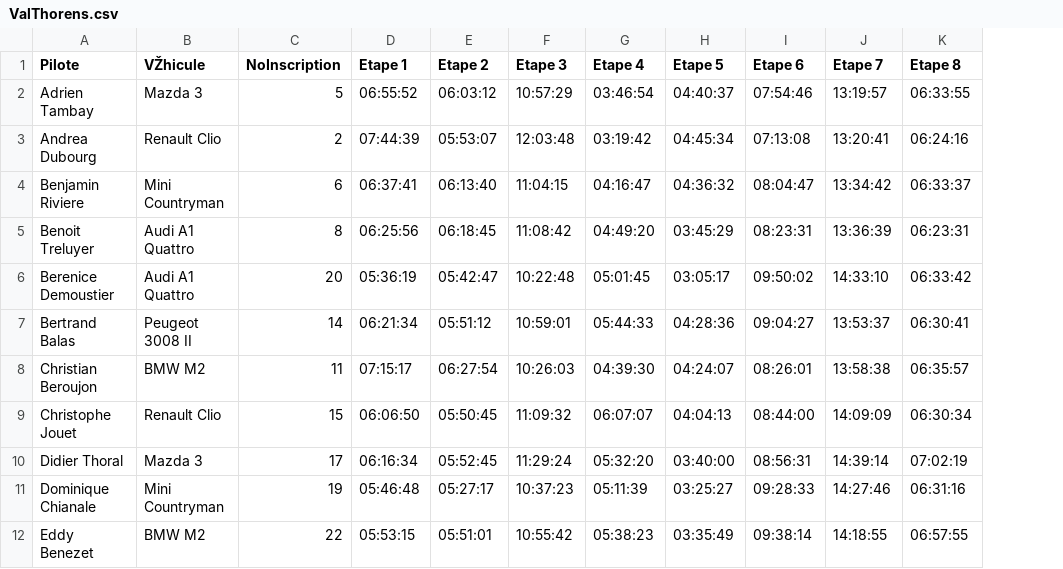
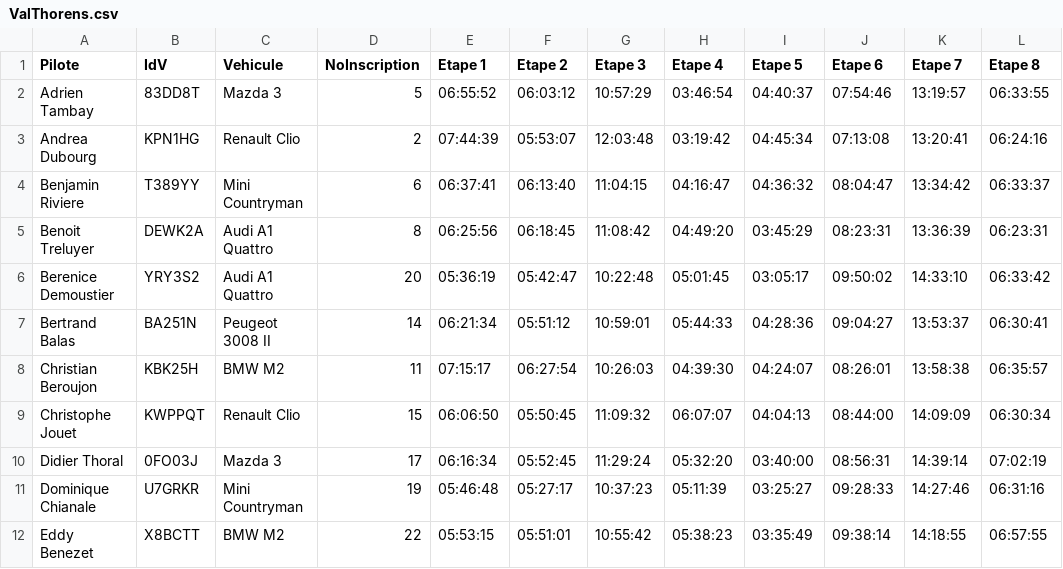
Before and after one commit to HugoZhn/ProjetUML, a CSV file: ProjetUML/data/ValThorens.csv, drawn as a sheet; only a part is shown; addresses are those after the commit; the diff names each change by its address in the sheet, - before the commit and + after, or states it on an @@ line.

```diff
--- a/ProjetUML/data/ValThorens.csv
+++ b/ProjetUML/data/ValThorens.csv
+column B (IdV), rows 2-12: 83DD8T | KPN1HG | T389YY | DEWK2A | YRY3S2 | BA251N | KBK25H | KWPPQT | 0FO03J | U7GRKR | X8BCTT
-C1: VŽhicule
+C1: Vehicule
```
Also changed, not shown: ProjetUML/data/SuperBesse.csv, 15 other files.
